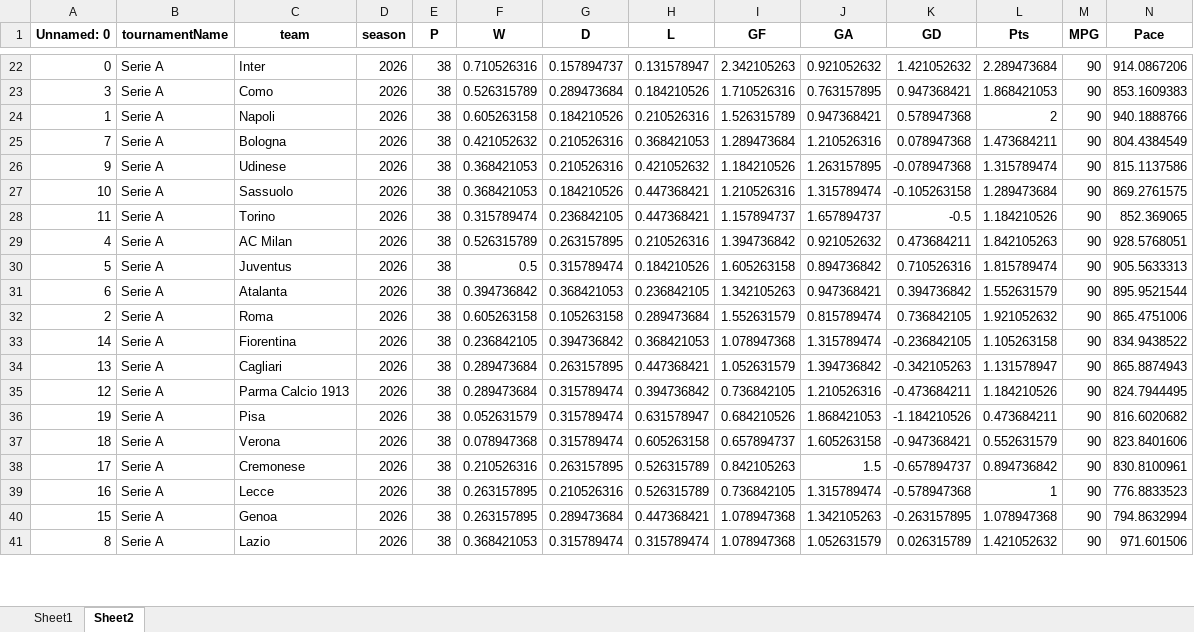
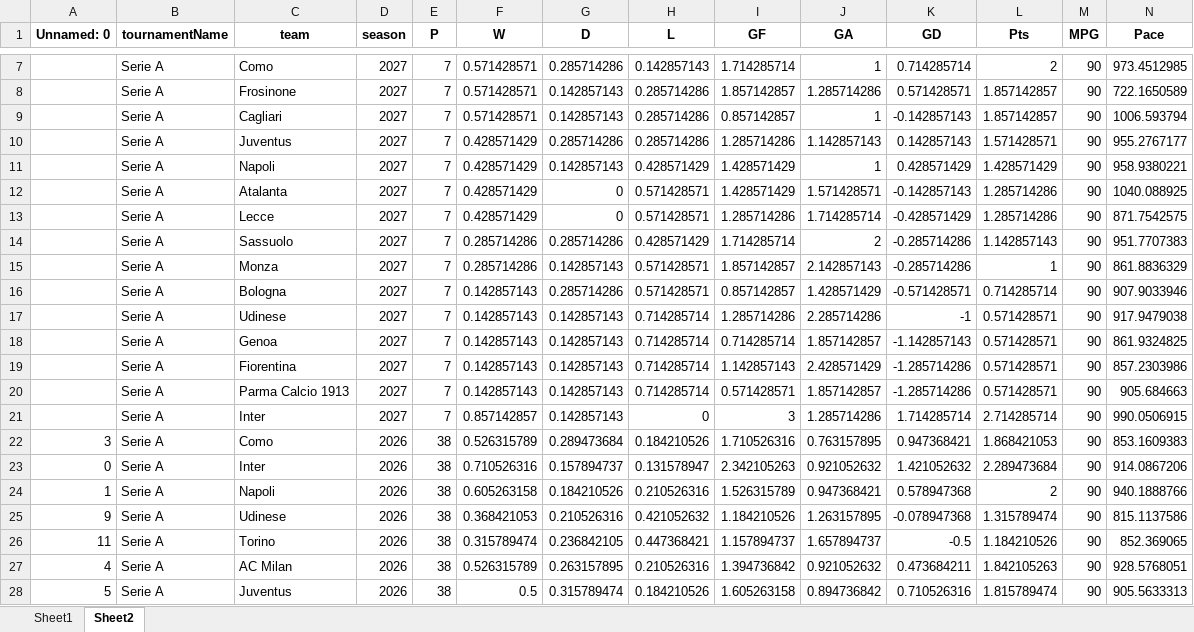
Before and after one commit to Uttam2007110/Football-Projections, an Excel workbook: whoscored/Italy_teams.xlsx, sheet Sheet2, drawn as a sheet; only a part is shown, gaps mark what is left out; the shorter side is filled out with more unchanged rows; values as stored, in another font and other column widths than the file's, no borders; rows hold the shown columns only; the diff covers the shown part only; the diff names each change by its address in the sheet, - before the commit and + after, or states it on an @@ line.

```diff
--- a/whoscored/Italy_teams.xlsx (sheet Sheet2)
+++ b/whoscored/Italy_teams.xlsx (sheet Sheet2)
+row 7:  | Serie A | Como | 2027 | 7 | 0.571428571 | 0.285714286 | 0.142857143 | 1.714285714 | 1 | 0.714285714 | 2 | 90 | 973.4512985
+row 8:  | Serie A | Frosinone | 2027 | 7 | 0.571428571 | 0.142857143 | 0.285714286 | 1.857142857 | 1.285714286 | 0.571428571 | 1.857142857 | 90 | 722.1650589
+row 9:  | Serie A | Cagliari | 2027 | 7 | 0.571428571 | 0.142857143 | 0.285714286 | 0.857142857 | 1 | -0.142857143 | 1.857142857 | 90 | 1006.593794
+row 10:  | Serie A | Juventus | 2027 | 7 | 0.428571429 | 0.285714286 | 0.285714286 | 1.285714286 | 1.142857143 | 0.142857143 | 1.571428571 | 90 | 955.2767177
+row 11:  | Serie A | Napoli | 2027 | 7 | 0.428571429 | 0.142857143 | 0.428571429 | 1.428571429 | 1 | 0.428571429 | 1.428571429 | 90 | 958.9380221
+row 12:  | Serie A | Atalanta | 2027 | 7 | 0.428571429 | 0 | 0.571428571 | 1.428571429 | 1.571428571 | -0.142857143 | 1.285714286 | 90 | 1040.088925
+row 13:  | Serie A | Lecce | 2027 | 7 | 0.428571429 | 0 | 0.571428571 | 1.285714286 | 1.714285714 | -0.428571429 | 1.285714286 | 90 | 871.7542575
+row 14:  | Serie A | Sassuolo | 2027 | 7 | 0.285714286 | 0.285714286 | 0.428571429 | 1.714285714 | 2 | -0.285714286 | 1.142857143 | 90 | 951.7707383
+row 15:  | Serie A | Monza | 2027 | 7 | 0.285714286 | 0.142857143 | 0.571428571 | 1.857142857 | 2.142857143 | -0.285714286 | 1 | 90 | 861.8836329
+row 16:  | Serie A | Bologna | 2027 | 7 | 0.142857143 | 0.285714286 | 0.571428571 | 0.857142857 | 1.428571429 | -0.571428571 | 0.714285714 | 90 | 907.9033946
+row 17:  | Serie A | Udinese | 2027 | 7 | 0.142857143 | 0.142857143 | 0.714285714 | 1.285714286 | 2.285714286 | -1 | 0.571428571 | 90 | 917.9479038
+row 18:  | Serie A | Genoa | 2027 | 7 | 0.142857143 | 0.142857143 | 0.714285714 | 0.714285714 | 1.857142857 | -1.142857143 | 0.571428571 | 90 | 861.9324825
+row 19:  | Serie A | Fiorentina | 2027 | 7 | 0.142857143 | 0.142857143 | 0.714285714 | 1.142857143 | 2.428571429 | -1.285714286 | 0.571428571 | 90 | 857.2303986
+row 20:  | Serie A | Parma Calcio 1913 | 2027 | 7 | 0.142857143 | 0.142857143 | 0.714285714 | 0.571428571 | 1.857142857 | -1.285714286 | 0.571428571 | 90 | 905.684663
+row 21:  | Serie A | Inter | 2027 | 7 | 0.857142857 | 0.142857143 | 0 | 3 | 1.285714286 | 1.714285714 | 2.714285714 | 90 | 990.0506915
@@ row 23 moved to row 22: 3 @@
@@ row 25 moved to row 32: 7 @@
@@ row 27 moved to row 41: 10 @@
```
Also changed, not shown: 5 added rows, 20 removed rows and 156 moved rows elsewhere in this sheet, sheet Sheet1, whoscored/England4_teams.xlsx, whoscored/England_teams.xlsx, 29 other files.
